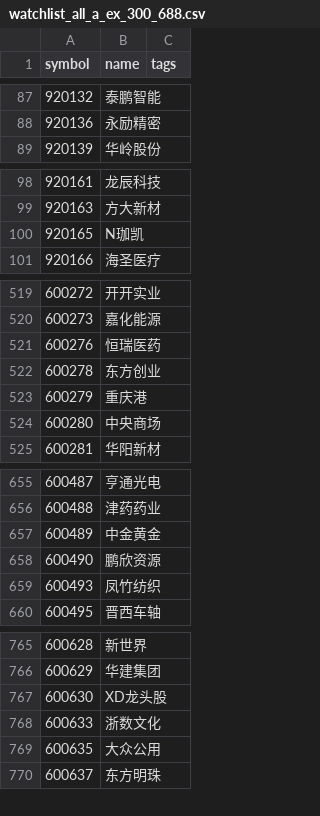
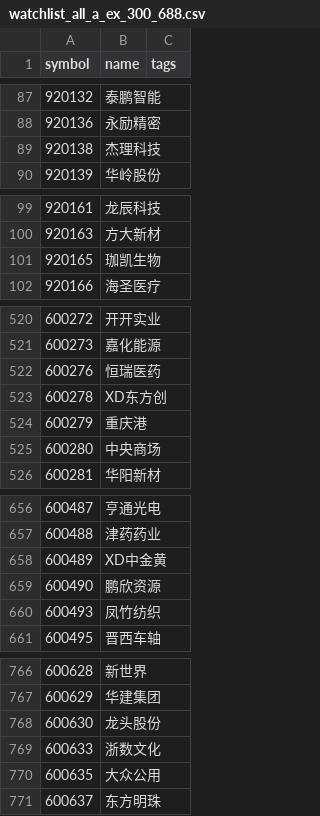
Before and after one commit to codegaoj/ZXHY, a CSV file: data/watchlist_all_a_ex_300_688.csv, drawn as a sheet; only a part is shown, gaps mark what is left out; the diff covers the shown part only.

```diff
--- a/data/watchlist_all_a_ex_300_688.csv
+++ b/data/watchlist_all_a_ex_300_688.csv
@@ -88,2 +88,3 @@
 920136,永励精密,
+920138,杰理科技,
 920139,华岭股份,
@@ -99,3 +100,3 @@
 920163,方大新材,
-920165,N珈凯,
+920165,珈凯生物,
 920166,海圣医疗,
@@ -521,3 +522,3 @@
 600276,恒瑞医药,
-600278,东方创业,
+600278,XD东方创,
 600279,重庆港,
@@ -656,3 +657,3 @@
 600488,津药药业,
-600489,中金黄金,
+600489,XD中金黄,
 600490,鹏欣资源,
@@ -766,3 +767,3 @@
 600629,华建集团,
-600630,XD龙头股,
+600630,龙头股份,
 600633,浙数文化,
```
Also changed, not shown: 9 edited cells elsewhere in this file, data/a_spot_latest.csv, data/compass_active_market_value.csv, 10 other files.
